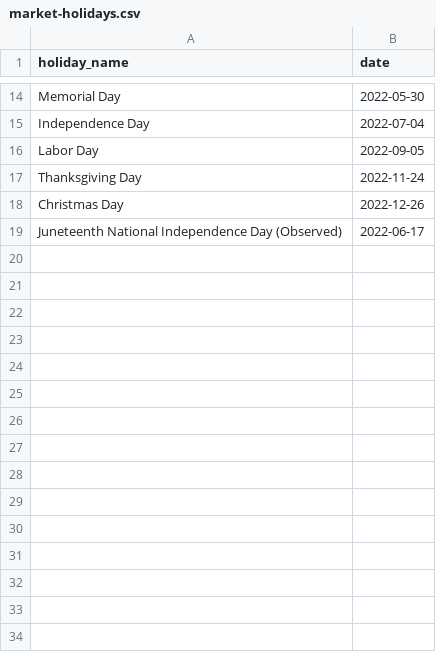
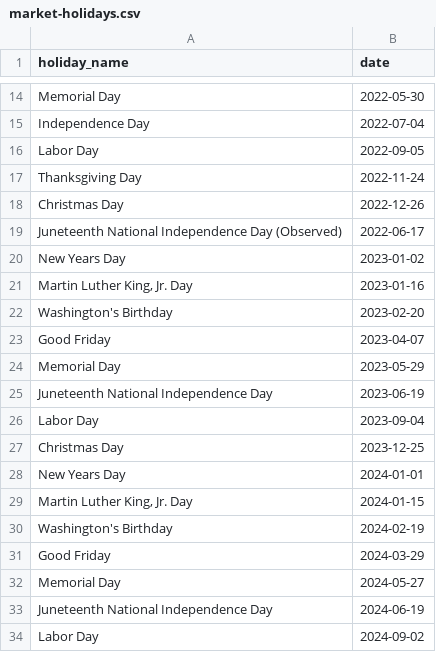
Before and after one commit to pinsondg/stock-data-service, a CSV file: src/main/resources/data/market-holidays.csv, drawn as a sheet; only a part is shown, gaps mark what is left out; the diff names each change by its address in the sheet, - before the commit and + after, or states it on an @@ line.

Commit message:
Adding more stock market holidays

```diff
--- a/src/main/resources/data/market-holidays.csv
+++ b/src/main/resources/data/market-holidays.csv
+row 20: New Years Day | 2023-01-02
+row 21: Martin Luther King, Jr. Day | 2023-01-16
+row 22: Washington's Birthday | 2023-02-20
+row 23: Good Friday | 2023-04-07
+row 24: Memorial Day | 2023-05-29
+row 25: Juneteenth National Independence Day | 2023-06-19
+row 26: Labor Day | 2023-09-04
+row 27: Christmas Day | 2023-12-25
+row 28: New Years Day | 2024-01-01
+row 29: Martin Luther King, Jr. Day | 2024-01-15
+row 30: Washington's Birthday | 2024-02-19
+row 31: Good Friday | 2024-03-29
+row 32: Memorial Day | 2024-05-27
+row 33: Juneteenth National Independence Day | 2024-06-19
+row 34: Labor Day | 2024-09-02
```
